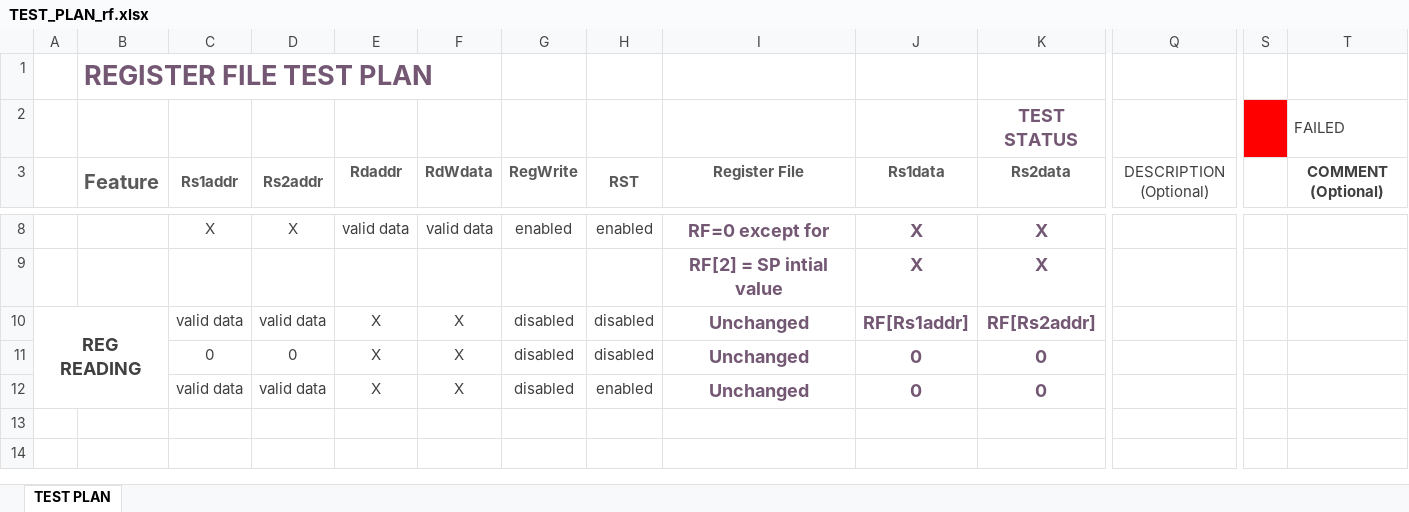
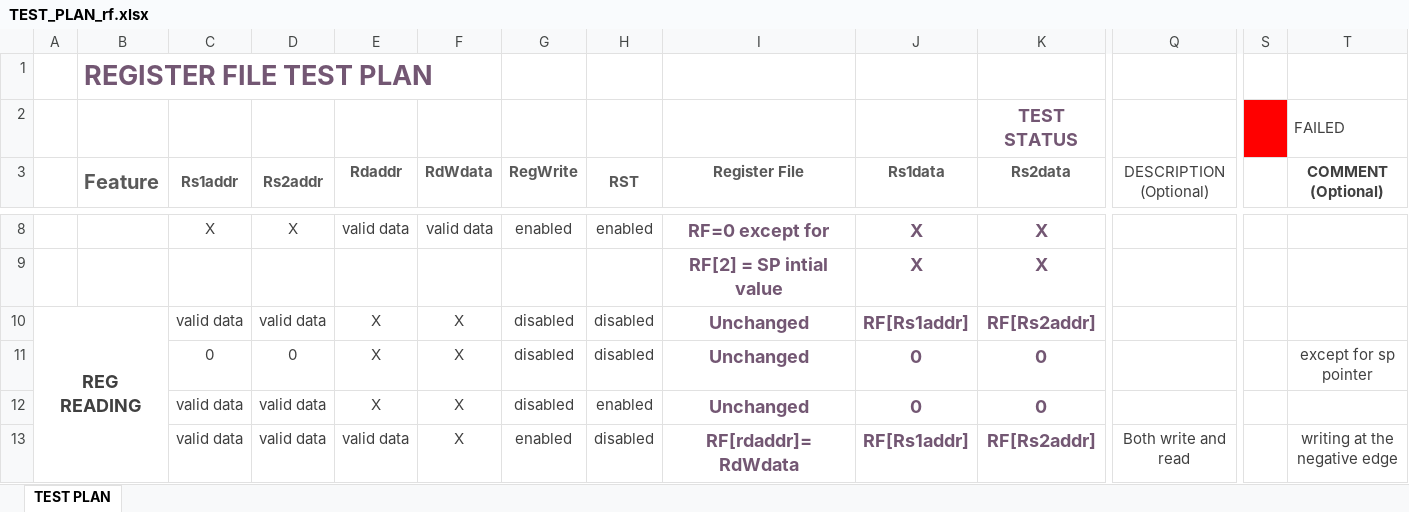
Before and after one commit to AhmedAmrAbdellatif1/GP-ASU-2024-RISCV-DESIGN, an Excel workbook: testbench/Test Plan/TEST_PLAN_rf.xlsx, sheet TEST PLAN, drawn as a sheet; only a part is shown, gaps mark what is left out; values as stored, in another font and other column widths than the file's, no borders; conditional formats not drawn; rows hold the shown columns only; the diff names each change by its address in the sheet, - before the commit and + after, or states it on an @@ line.

```diff
--- a/testbench/Test Plan/TEST_PLAN_rf.xlsx (sheet TEST PLAN)
+++ b/testbench/Test Plan/TEST_PLAN_rf.xlsx (sheet TEST PLAN)
-T11 (COMMENT (Optional)): (empty)
+T11 (COMMENT (Optional)): except for sp pointer
+row 13:  |  | valid data | valid data | valid data | X | enabled | disabled | RF[rdaddr]=RdWdata | RF[Rs1addr] | RF[Rs2addr] | Both write and read |  | writing at the negative edge
```
Also changed, not shown: testbench/Test Plan/TEST_PLAN_de_ppreg.xlsx, 1 other file.
